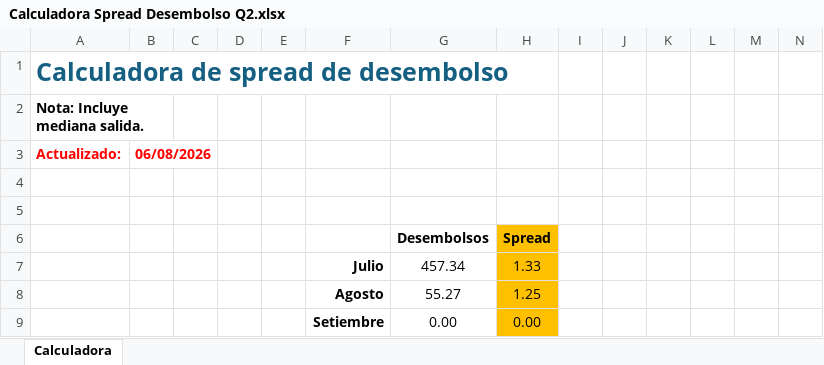
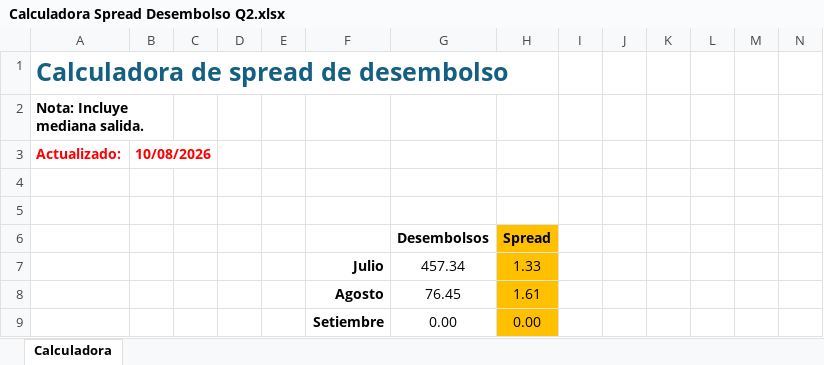
Before and after one commit to luiszelmu98/archivos, an Excel workbook: Calculadora Spread Desembolso Q2.xlsx, sheet Calculadora, drawn as a sheet; only a part is shown; values as stored, in another font and other column widths than the file's, no borders; charts and pictures and table styles not drawn; removed rows and columns are numbered as before the commit, all else as after; rows hold the shown columns only; the diff covers the shown part only; the diff names each change by its address in the sheet, - before the commit and + after, or states it on an @@ line.

```diff
--- a/Calculadora Spread Desembolso Q2.xlsx (sheet Calculadora)
+++ b/Calculadora Spread Desembolso Q2.xlsx (sheet Calculadora)
-B3: 06/08/2026
+B3: 10/08/2026
-row 8:  |  |  |  |  | Agosto | 55.27 | 1.25
+row 8:  |  |  |  |  | Agosto | 76.45 | 1.61
```
Also changed, not shown: 23 added rows and 3 removed rows elsewhere in this sheet, hidden cells, charts or pictures.
